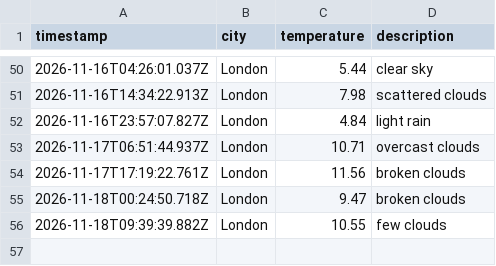
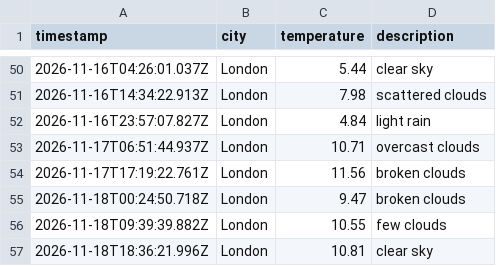
Before and after one commit to jhelangley/weather-app-dataops, a CSV file: data/weather_log.csv, drawn as a sheet; only a part is shown, gaps mark what is left out.

```diff
--- a/data/weather_log.csv
+++ b/data/weather_log.csv
@@ -56 +56,2 @@ timestamp,city,temperature,description
 2026-11-18T09:39:39.882Z,London,10.55,few clouds
+2026-11-18T18:36:21.996Z,London,10.81,clear sky
```
Also changed, not shown: 1 other file.
